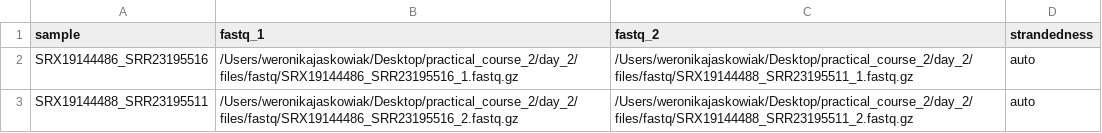
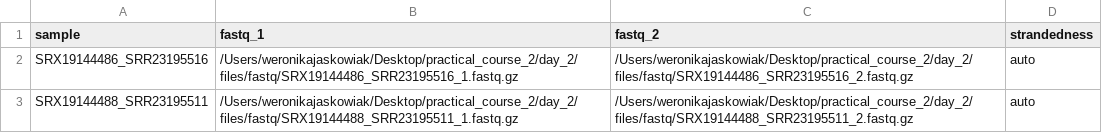
Before and after one commit to weronikajaskowiak/Comp_Workflows_WERONIKA_JASKOWIAK, a CSV file: day_2_part2/samplesheet.csv, drawn as a sheet.

Commit message:
Update samplesheet.csv

```diff
--- a/day_2_part2/samplesheet.csv
+++ b/day_2_part2/samplesheet.csv
@@ -1,3 +1,3 @@
 sample,fastq_1,fastq_2,strandedness
-SRX19144486_SRR23195516,/Users/weronikajaskowiak/Desktop/practical_course_2/day_2/files/fastq/SRX19144486_SRR23195516_1.fastq.gz,/Users/weronikajaskowiak/Desktop/practical_course_2/day_2/files/fastq/SRX19144488_SRR23195511_1.fastq.gz,auto
-SRX19144488_SRR23195511,/Users/weronikajaskowiak/Desktop/practical_course_2/day_2/files/fastq/SRX19144486_SRR23195516_2.fastq.gz,/Users/weronikajaskowiak/Desktop/practical_course_2/day_2/files/fastq/SRX19144488_SRR23195511_2.fastq.gz,auto
+SRX19144486_SRR23195516,/Users/weronikajaskowiak/Desktop/practical_course_2/day_2/files/fastq/SRX19144486_SRR23195516_1.fastq.gz,/Users/weronikajaskowiak/Desktop/practical_course_2/day_2/files/fastq/SRX19144486_SRR23195516_2.fastq.gz,auto
+SRX19144488_SRR23195511,/Users/weronikajaskowiak/Desktop/practical_course_2/day_2/files/fastq/SRX19144488_SRR23195511_1.fastq.gz,/Users/weronikajaskowiak/Desktop/practical_course_2/day_2/files/fastq/SRX19144488_SRR23195511_2.fastq.gz,auto
```
